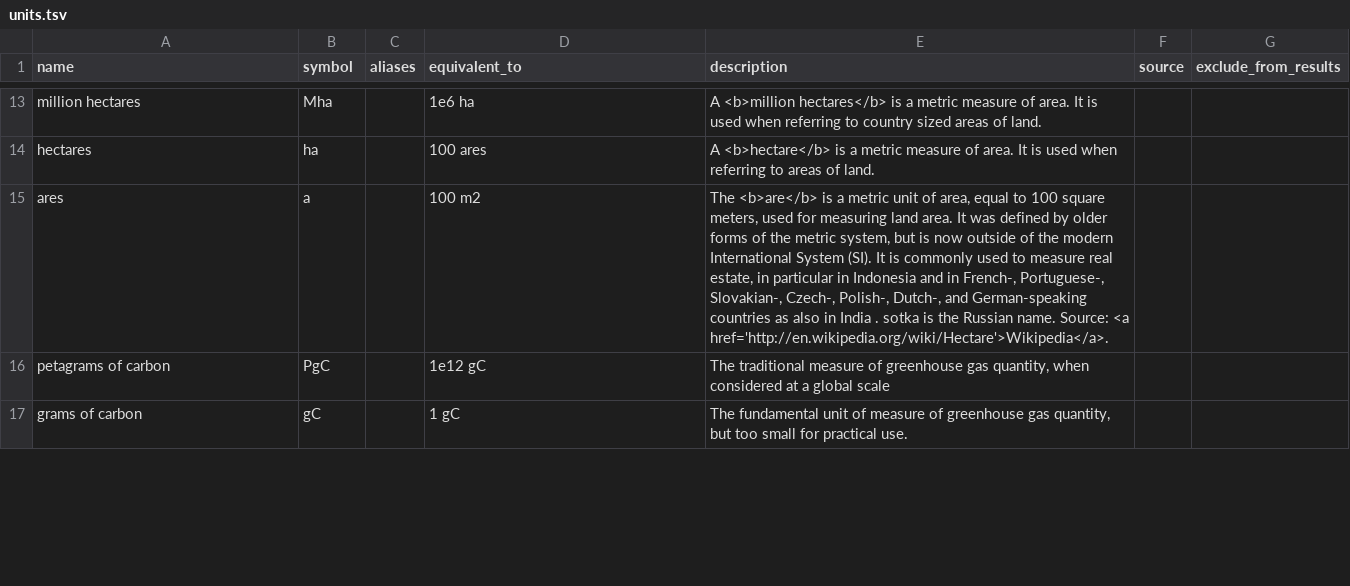
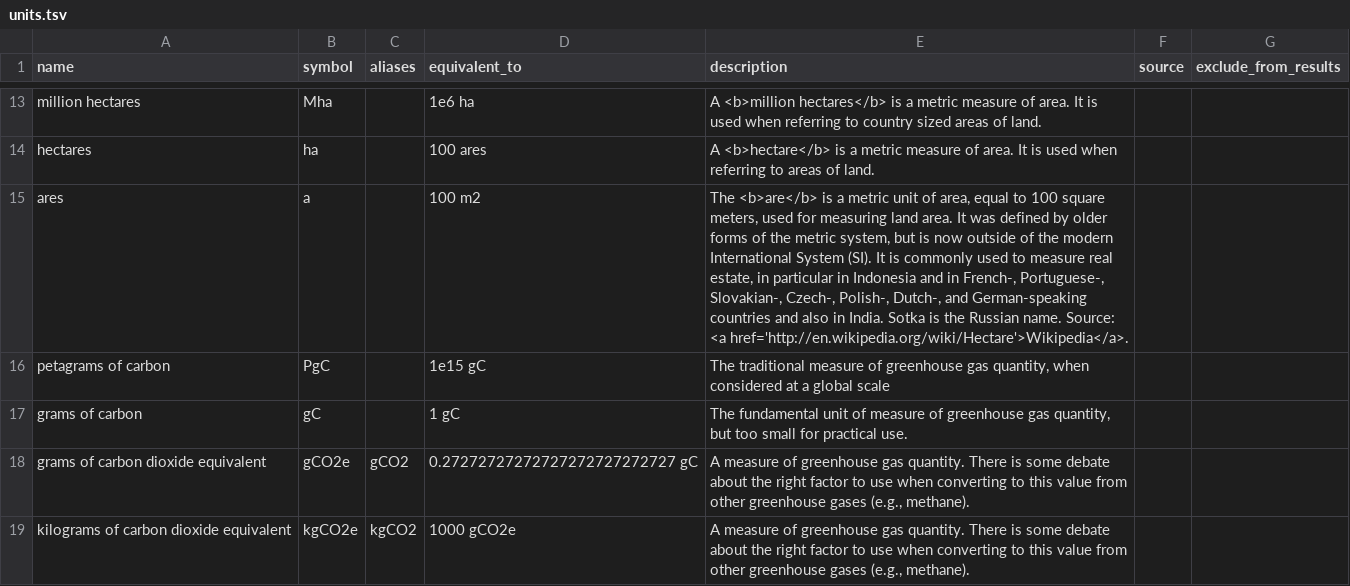
Before and after one commit to tamc/how-much-is, a TSV file: units.tsv, drawn as a sheet; only a part is shown, gaps mark what is left out; the diff covers the shown part only.

Commit message:
Fixed some typos reported by Linda Newman

```diff
--- a/units.tsv
+++ b/units.tsv
@@ -14,4 +14,6 @@ million hectares	Mha		1e6 ha	A <b>million hectares</b> is a metric measure of ar
 hectares	ha		100 ares	A <b>hectare</b> is a metric measure of area. It is used when referring to areas of land.		
-ares	a		100 m2	"The <b>are</b> is a metric unit of area, equal to 100 square meters, used for measuring land area. It was defined by older forms of the metric system, but is now outside of the modern International System (SI). It is commonly used to measure real estate, in particular in Indonesia and in French-, Portuguese-, Slovakian-, Czech-, Polish-, Dutch-, and German-speaking countries as also in India . sotka is the Russian name. Source: <a href='http://en.wikipedia.org/wiki/Hectare'>Wikipedia</a>."		
-petagrams of carbon	PgC		1e12 gC	"The traditional measure of greenhouse gas quantity, when considered at a global scale"		
+ares	a		100 m2	"The <b>are</b> is a metric unit of area, equal to 100 square meters, used for measuring land area. It was defined by older forms of the metric system, but is now outside of the modern International System (SI). It is commonly used to measure real estate, in particular in Indonesia and in French-, Portuguese-, Slovakian-, Czech-, Polish-, Dutch-, and German-speaking countries and also in India. Sotka is the Russian name. Source: <a href='http://en.wikipedia.org/wiki/Hectare'>Wikipedia</a>."		
+petagrams of carbon	PgC		1e15 gC	"The traditional measure of greenhouse gas quantity, when considered at a global scale"		
 grams of carbon	gC		1 gC	"The fundamental unit of measure of greenhouse gas quantity, but too small for practical use."		
+grams of carbon dioxide equivalent	gCO2e	gCO2	0.27272727272727272727272727 gC	"A measure of greenhouse gas quantity. There is some debate about the right factor to use when converting to this value from other greenhouse gases (e.g., methane). "		
+kilograms of carbon dioxide equivalent	kgCO2e	kgCO2	1000 gCO2e	"A measure of greenhouse gas quantity. There is some debate about the right factor to use when converting to this value from other greenhouse gases (e.g., methane). "		
```
Also changed, not shown: 2 added rows and 7 edited cells elsewhere in this file.
